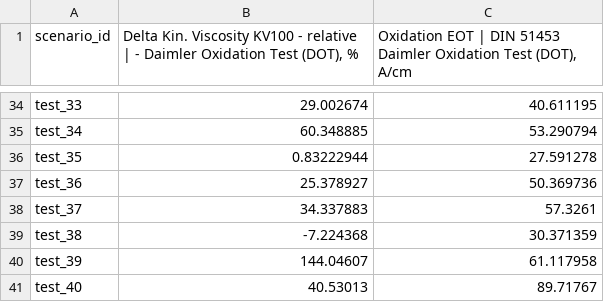
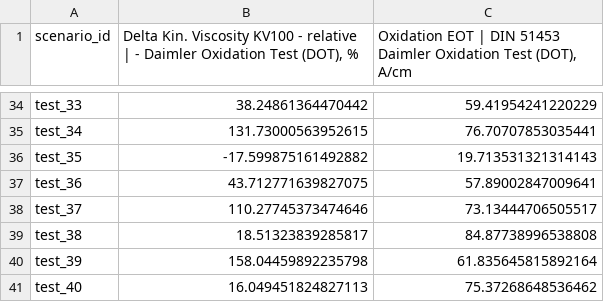
Before and after one commit to gamr416/NefteCode, a CSV file: submissions/predictions.csv, drawn as a sheet; only a part is shown, gaps mark what is left out; the diff covers the shown part only; the diff names each change by its address in the sheet, - before the commit and + after, or states it on an @@ line.

```diff
--- a/submissions/predictions.csv
+++ b/submissions/predictions.csv
-B34: 29.002674
+B34: 38.24861364470442
-C34: 40.611195
+C34: 59.41954241220229
-B35: 60.348885
+B35: 131.73000563952615
-C35: 53.290794
+C35: 76.70707853035441
-B36: 0.83222944
+B36: -17.599875161492882
-C36: 27.591278
+C36: 19.713531321314143
-B37: 25.378927
+B37: 43.712771639827075
-C37: 50.369736
+C37: 57.89002847009641
-B38: 34.337883
+B38: 110.27745373474646
-C38: 57.3261
+C38: 73.13444706505517
-B39: -7.224368
+B39: 18.51323839285817
-C39: 30.371359
+C39: 84.87738996538808
-B40: 144.04607
+B40: 158.04459892235798
-C40: 61.117958
+C40: 61.835645815892164
-B41: 40.53013
+B41: 16.049451824827113
-C41: 89.71767
+C41: 75.37268648536462
```
Also changed, not shown: 64 edited cells elsewhere in this file, 2 other files.
